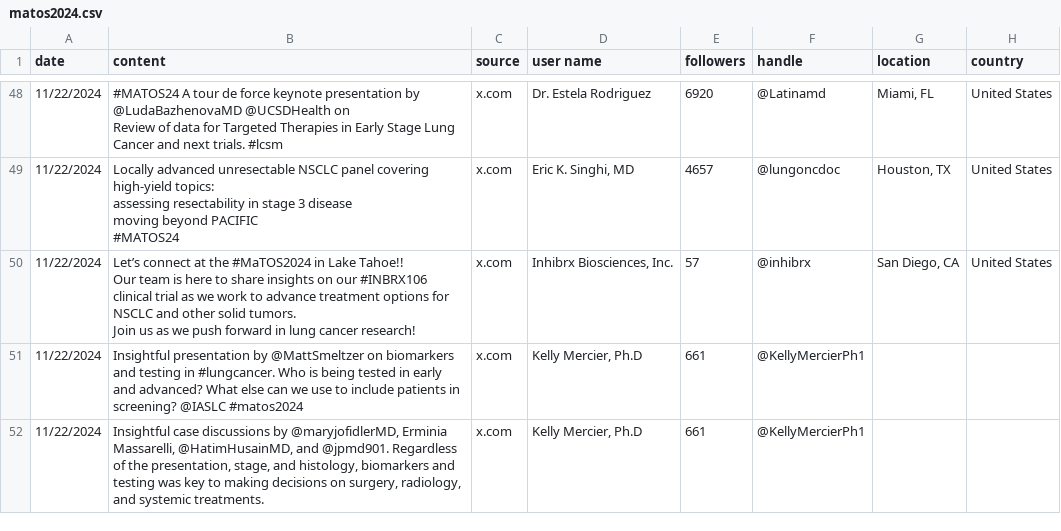
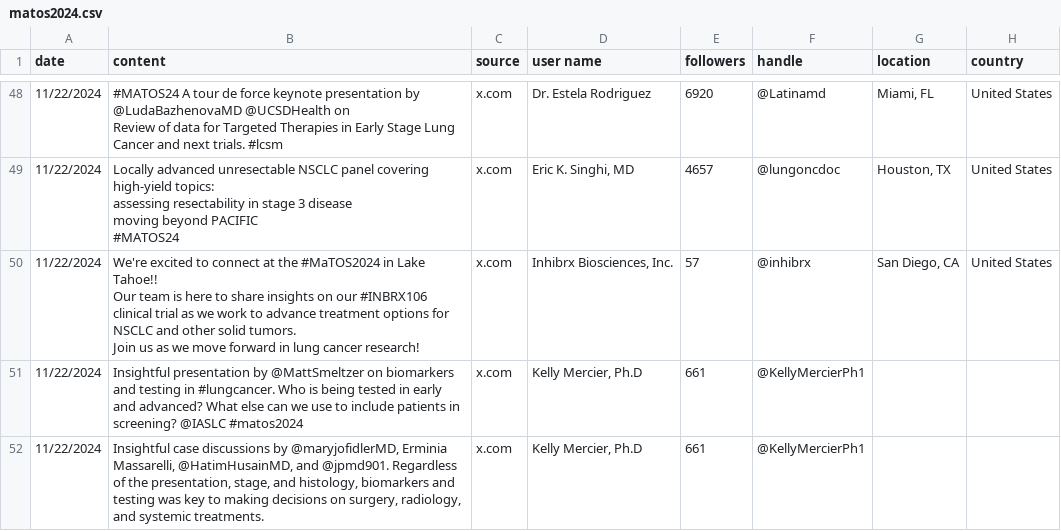
Before and after one commit to zhamza-sorcero/mariposaOS, a CSV file: matos2024.csv, drawn as a sheet; only a part is shown, gaps mark what is left out; ↵ is a line break in a cell; the diff names each change by its address in the sheet, - before the commit and + after, or states it on an @@ line.

Commit message:
Add files via upload

```diff
--- a/matos2024.csv
+++ b/matos2024.csv
-B50 (content): Let’s connect at the #MaTOS2024 in Lake Tahoe!! ↵ Our team is here to share insights on our #INBRX106 clinical trial as we work to advance treatment options for NSCLC and other solid tumors. ↵ Join us as we push forward in…
+B50 (content): We're excited to connect at the #MaTOS2024 in Lake Tahoe!! ↵ Our team is here to share insights on our #INBRX106 clinical trial as we work to advance treatment options for NSCLC and other solid tumors. ↵ Join us as we move forward in…
```
